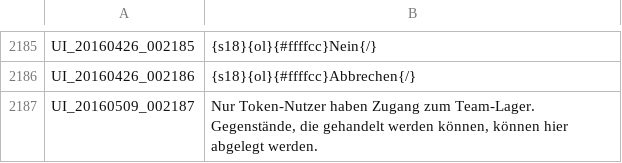
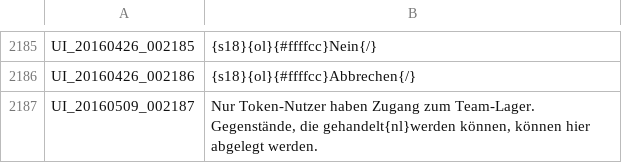
Before and after one commit to Triky313/TreeOfSavior-GermanTranslation, a TSV file: UI.tsv, drawn as a sheet; only a part is shown, gaps mark what is left out.

```diff
--- a/UI.tsv
+++ b/UI.tsv
@@ -2186,2 +2186,2 @@ UI_20160426_002185	{s18}{ol}{#ffffcc}Nein{/}
 UI_20160426_002186	{s18}{ol}{#ffffcc}Abbrechen{/}
-UI_20160509_002187	Nur Token-Nutzer haben Zugang zum Team-Lager. Gegenstände, die gehandelt werden können, können hier abgelegt werden.
+UI_20160509_002187	Nur Token-Nutzer haben Zugang zum Team-Lager. Gegenstände, die gehandelt{nl}werden können, können hier abgelegt werden.
```
Also changed, not shown: QUEST.tsv, SKILL.tsv, 1 other file.
